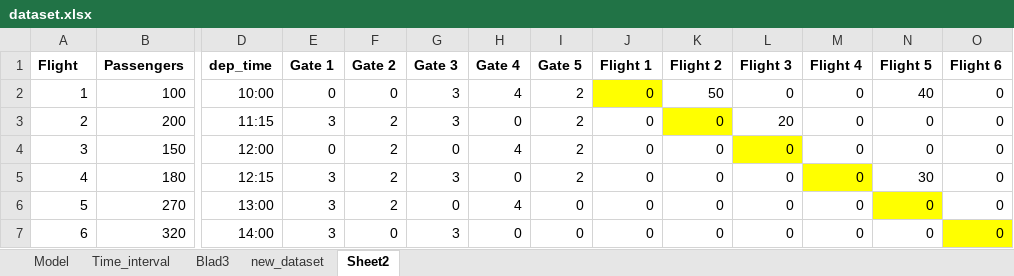
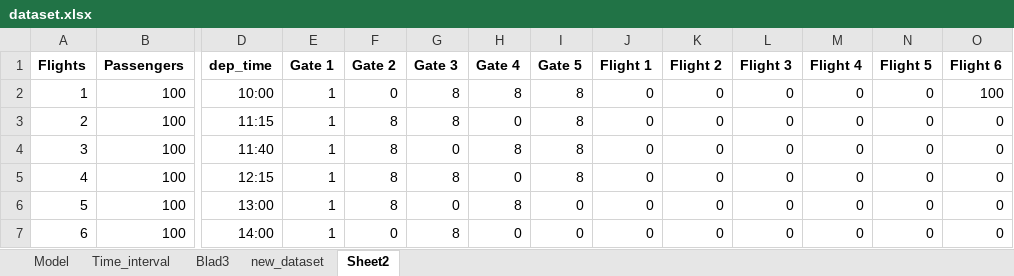
Before and after one commit to dschoon98/OperationsOptimization, an Excel workbook: dataset.xlsx, sheet Sheet2, drawn as a sheet; only a part is shown, gaps mark what is left out; values as stored, in another font and other column widths than the file's, no borders; table styles not drawn; the diff names each change by its address in the sheet, - before the commit and + after, or states it on an @@ line.

```diff
--- a/dataset.xlsx (sheet Sheet2)
+++ b/dataset.xlsx (sheet Sheet2)
-A1: Flight
+A1: Flights
-E2 (Gate 1): 0
+E2 (Gate 1): 1
-G2:G3 (Gate 3): 3
+G2:G3 (Gate 3): 8
-H2 (Gate 4): 4
+H2 (Gate 4): 8
-I2:I5 (Gate 5): 2
+I2:I5 (Gate 5): 8
-J2 fill: #FFFF00
+J2 fill: none
-K2 (Flight 2): 50
+K2 (Flight 2): 0
-N2 (Flight 5): 40
+N2 (Flight 5): 0
-O2 (Flight 6): 0
+O2 (Flight 6): 100
-B3 (Passengers): 200
+B3 (Passengers): 100
-E3 (Gate 1): 3
+E3 (Gate 1): 1
-F3:F6 (Gate 2): 2
+F3:F6 (Gate 2): 8
-K3 fill: #FFFF00
+K3 fill: none
-L3 (Flight 3): 20
+L3 (Flight 3): 0
-B4 (Passengers): 150
+B4 (Passengers): 100
-D4 (dep_time): 12:00
+D4 (dep_time): 11:40
-E4 (Gate 1): 0
+E4 (Gate 1): 1
-H4 (Gate 4): 4
+H4 (Gate 4): 8
-L4 fill: #FFFF00
+L4 fill: none
-B5 (Passengers): 180
+B5 (Passengers): 100
-E5:E7 (Gate 1): 3
+E5:E7 (Gate 1): 1
-G5 (Gate 3): 3
+G5 (Gate 3): 8
-M5 fill: #FFFF00
+M5 fill: none
-N5 (Flight 5): 30
+N5 (Flight 5): 0
-B6 (Passengers): 270
+B6 (Passengers): 100
-H6 (Gate 4): 4
+H6 (Gate 4): 8
-N6 fill: #FFFF00
+N6 fill: none
-B7 (Passengers): 320
+B7 (Passengers): 100
-G7 (Gate 3): 3
+G7 (Gate 3): 8
-O7 fill: #FFFF00
+O7 fill: none
```
Also changed, not shown: 2 other files.
